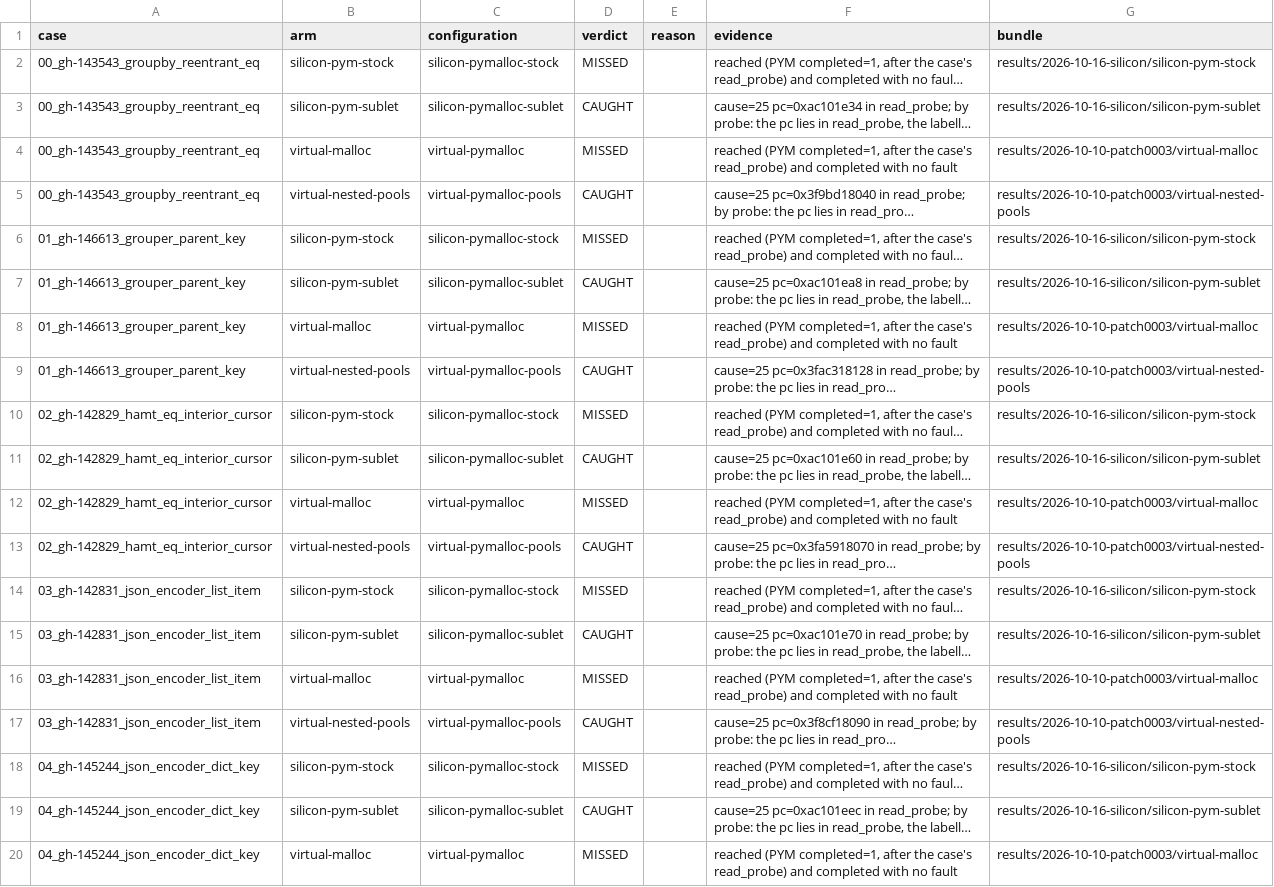
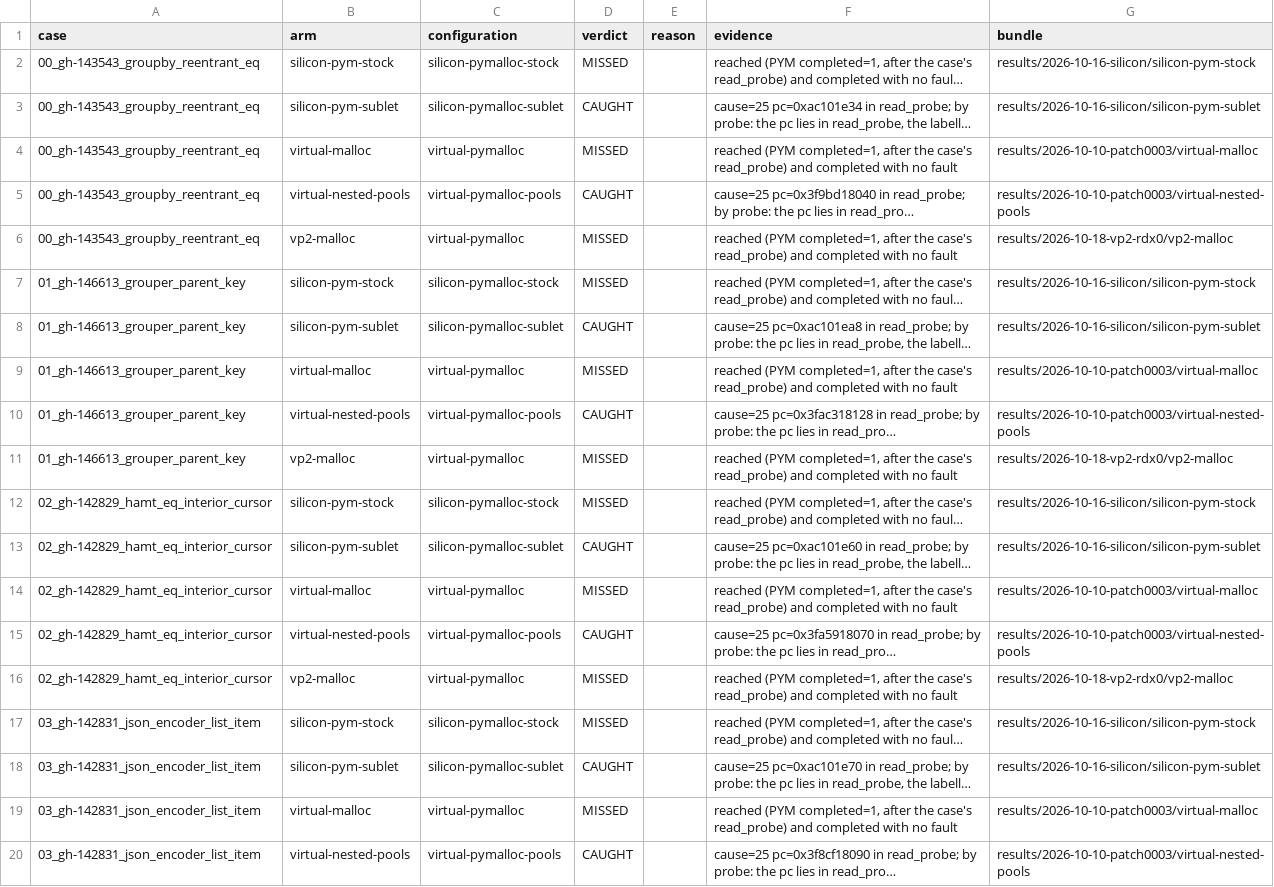
Before and after one commit to project-starch/llvm-capstone, a TSV file: capstone/bug-corpora/cpython/pymalloc-repros/results/verdicts.tsv, drawn as a sheet; only a part is shown; the shorter side is filled out with more unchanged rows; long unchanged cells end in …; the diff covers the shown part only; the diff names each change by its address in the sheet, - before the commit and + after, or states it on an @@ line.

Commit message:
pymalloc-repros: the vp2-malloc arm folded from the S-27 pair's bundle (silicon, the virtual profile, module d71f207a3af5546b): MISSED 20 with the control complete, the same cells as the QEMU record; each cell carries the virtual-pymalloc oracle it shares with virtual-malloc; check-corpus CLEAN, derive-verdicts --check current, index rebuilt
The bundle is the board lane's results/2026-10-18-vp2-rdx0/vp2-malloc (6f70d7b225fd); the same images read 0 of 20 on module 3005ed52e860c7af (results/2026-10-18-vp2/vp2-malloc, every step control-failed by cause 6 at 0x12), which S-27's workaround removed.

```diff
--- a/capstone/bug-corpora/cpython/pymalloc-repros/results/verdicts.tsv
+++ b/capstone/bug-corpora/cpython/pymalloc-repros/results/verdicts.tsv
+row 6: 00_gh-143543_groupby_reentrant_eq | vp2-malloc | virtual-pymalloc | MISSED |  | reached (PYM completed=1, after the case's read_probe) and completed with no fault | results/2026-10-18-vp2-rdx0/vp2-malloc
+row 11: 01_gh-146613_grouper_parent_key | vp2-malloc | virtual-pymalloc | MISSED |  | reached (PYM completed=1, after the case's read_probe) and completed with no fault | results/2026-10-18-vp2-rdx0/vp2-malloc
+row 16: 02_gh-142829_hamt_eq_interior_cursor | vp2-malloc | virtual-pymalloc | MISSED |  | reached (PYM completed=1, after the case's read_probe) and completed with no fault | results/2026-10-18-vp2-rdx0/vp2-malloc
```
Also changed, not shown: 17 added rows elsewhere in this file, 23 other files.
